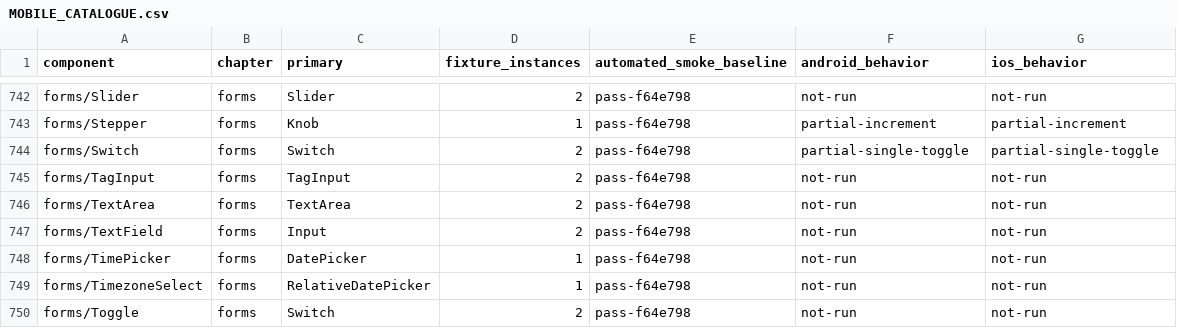
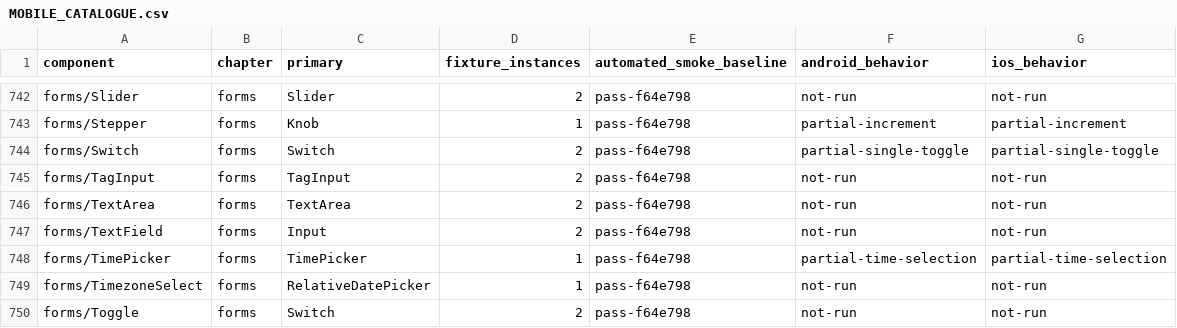
Before and after one commit to mrchypark/elysdui, a CSV file: adapters/gpui/MOBILE_CATALOGUE.csv, drawn as a sheet; only a part is shown, gaps mark what is left out.

Commit message:
Support mobile time picker and scoped inline forms

```diff
--- a/adapters/gpui/MOBILE_CATALOGUE.csv
+++ b/adapters/gpui/MOBILE_CATALOGUE.csv
@@ -747,3 +747,3 @@ forms/TextArea,forms,TextArea,2,pass-f64e798,not-run,not-run
 forms/TextField,forms,Input,2,pass-f64e798,not-run,not-run
-forms/TimePicker,forms,DatePicker,1,pass-f64e798,not-run,not-run
+forms/TimePicker,forms,TimePicker,1,pass-f64e798,partial-time-selection,partial-time-selection
 forms/TimezoneSelect,forms,RelativeDatePicker,1,pass-f64e798,not-run,not-run
```
Also changed, not shown: 9 other files.
